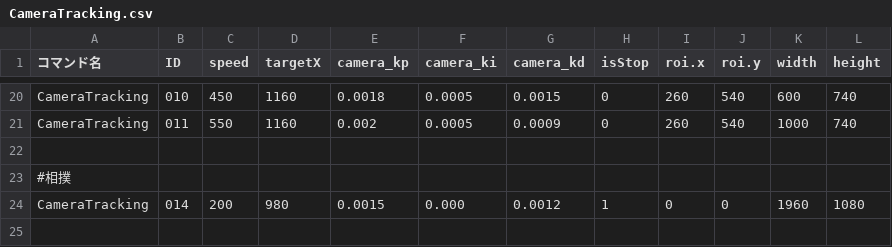
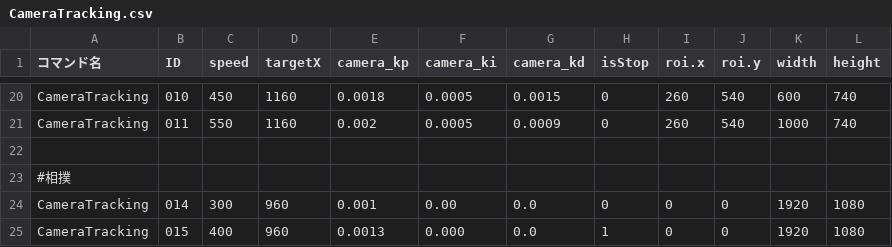
Before and after one commit to KatLab-MiyazakiUniv/etrobocon2026, a CSV file: datafiles/commands/Motions/CameraTracking.csv, drawn as a sheet; only a part is shown, gaps mark what is left out.

```diff
--- a/datafiles/commands/Motions/CameraTracking.csv
+++ b/datafiles/commands/Motions/CameraTracking.csv
@@ -23,2 +23,3 @@ CameraTracking,011,550,1160,0.002,0.0005,0.0009,0,260,540,1000,740
 #相撲
-CameraTracking,014,200,980,0.0015,0.000,0.0012,1,0,0,1960,1080
+CameraTracking,014,300,960,0.001,0.00,0.0,0,0,0,1920,1080
+CameraTracking,015,400,960,0.0013,0.000,0.0,1,0,0,1920,1080
```
Also changed, not shown: datafiles/commands/Area/LineTraceLeft.csv, 3 other files.
